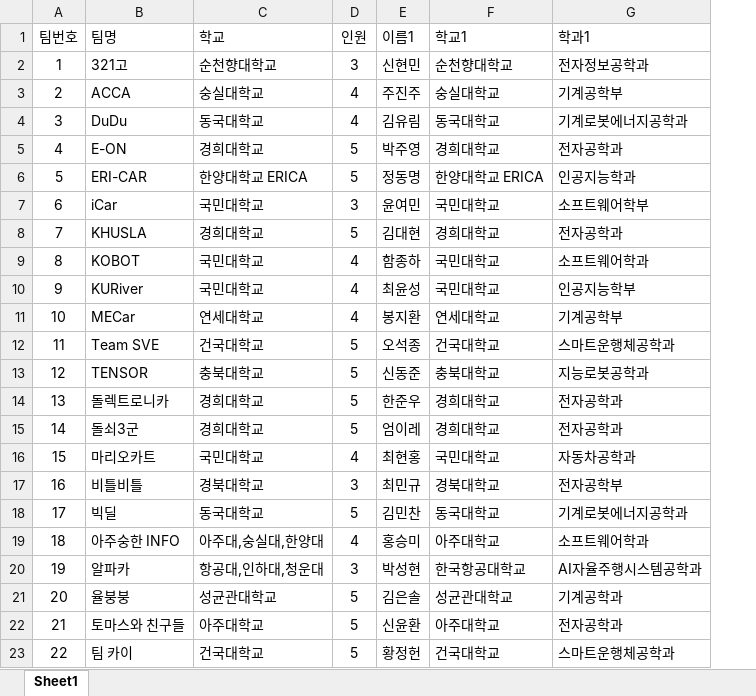
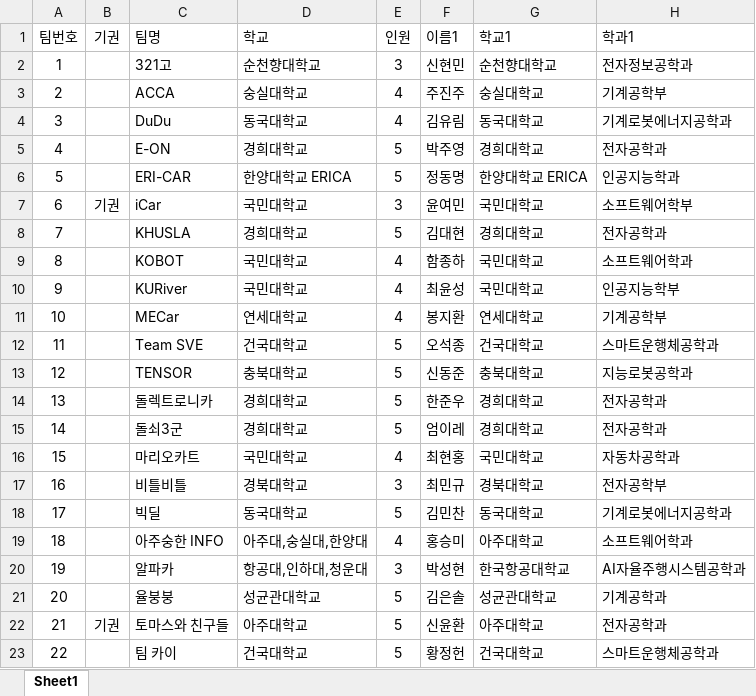
Before and after one commit to RaceSystem9/race-gui, an Excel workbook: src/config/team_info.xlsx, sheet Sheet1, drawn as a sheet; only a part is shown; values as stored, in another font and other column widths than the file's, no borders; the diff names each change by its address in the sheet, - before the commit and + after, or states it on an @@ line.

```diff
--- a/src/config/team_info.xlsx (sheet Sheet1)
+++ b/src/config/team_info.xlsx (sheet Sheet1)
+column B (기권), rows 7-22: 기권 |  |  |  |  |  |  |  |  |  |  |  |  |  |  | 기권
```
Also changed, not shown: 16 other files.
